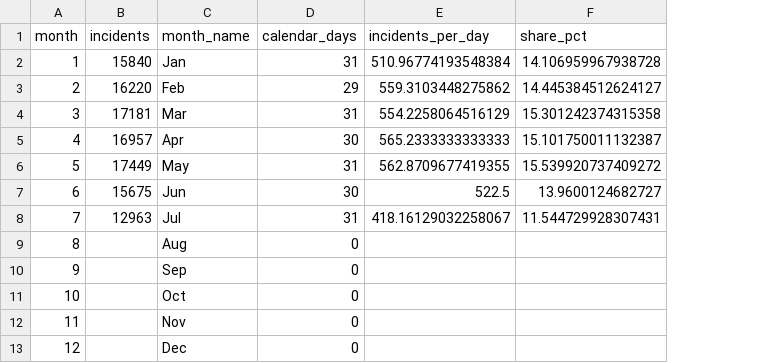
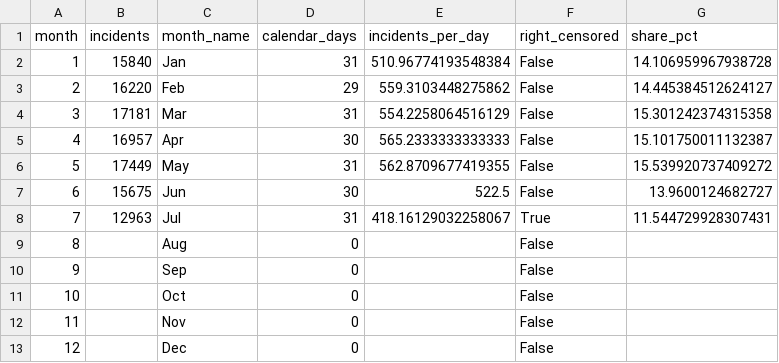
Before and after one commit to joseeangel0/merida-urban-intelligence, a CSV file: outputs/figures/crime_monthly.csv, drawn as a sheet; the diff names each change by its address in the sheet, - before the commit and + after, or states it on an @@ line.

```diff
--- a/outputs/figures/crime_monthly.csv
+++ b/outputs/figures/crime_monthly.csv
+column F (right_censored), rows 2-13: False | False | False | False | False | False | True | False | False | False | False | False
```
Also changed, not shown: 11 other files.
